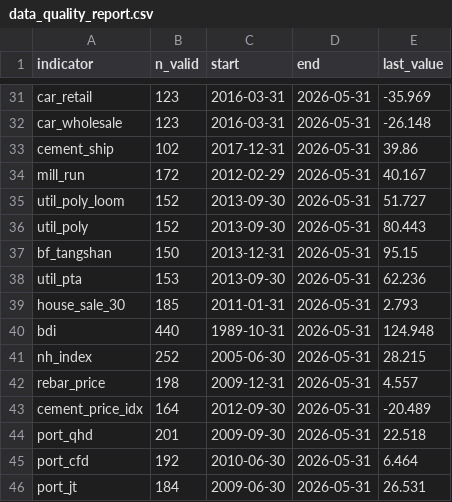
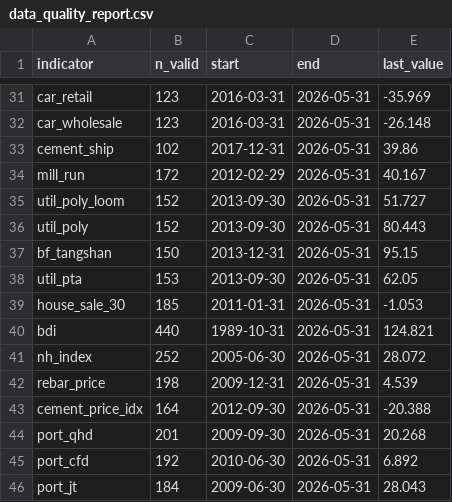
Before and after one commit to 111754ever-dot/Industrial-Forecast, a CSV file: output/data_quality_report.csv, drawn as a sheet; only a part is shown, gaps mark what is left out.

```diff
--- a/output/data_quality_report.csv
+++ b/output/data_quality_report.csv
@@ -37,10 +37,10 @@ util_poly,152,2013-09-30,2026-05-31,80.443
 bf_tangshan,150,2013-12-31,2026-05-31,95.15
-util_pta,153,2013-09-30,2026-05-31,62.236
-house_sale_30,185,2011-01-31,2026-05-31,2.793
-bdi,440,1989-10-31,2026-05-31,124.948
-nh_index,252,2005-06-30,2026-05-31,28.215
-rebar_price,198,2009-12-31,2026-05-31,4.557
-cement_price_idx,164,2012-09-30,2026-05-31,-20.489
-port_qhd,201,2009-09-30,2026-05-31,22.518
-port_cfd,192,2010-06-30,2026-05-31,6.464
-port_jt,184,2009-06-30,2026-05-31,26.531
+util_pta,153,2013-09-30,2026-05-31,62.05
+house_sale_30,185,2011-01-31,2026-05-31,-1.053
+bdi,440,1989-10-31,2026-05-31,124.821
+nh_index,252,2005-06-30,2026-05-31,28.072
+rebar_price,198,2009-12-31,2026-05-31,4.539
+cement_price_idx,164,2012-09-30,2026-05-31,-20.388
+port_qhd,201,2009-09-30,2026-05-31,20.268
+port_cfd,192,2010-06-30,2026-05-31,6.892
+port_jt,184,2009-06-30,2026-05-31,28.043
```
Also changed, not shown: output/backtest_predictions.csv, output/evaluation_metrics.csv, 6 other files.
